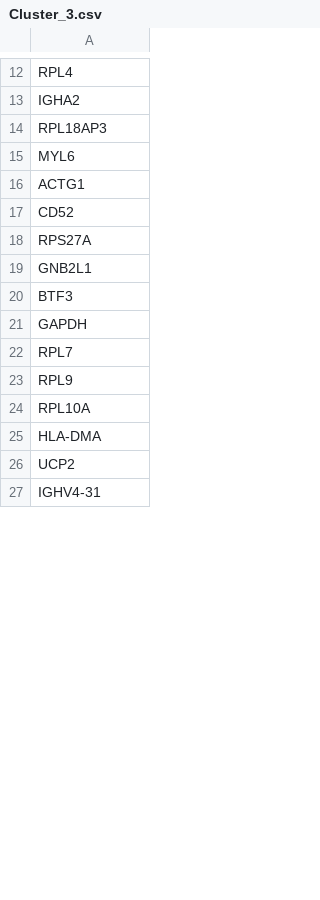
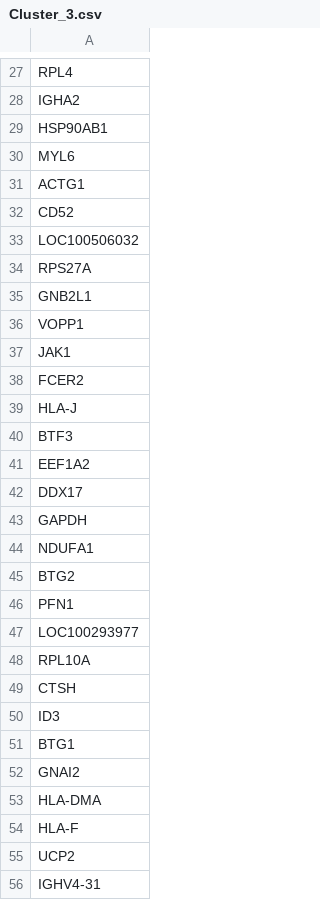
Before and after one commit to rjs211/CS564-ML, a CSV file: Assignment2/Cluster_3.csv, drawn as a sheet; only a part is shown, gaps mark what is left out; the diff covers the shown part only.

```diff
--- a/Assignment2/Cluster_3.csv
+++ b/Assignment2/Cluster_3.csv
@@ -13,3 +28,3 @@ RPL4
 IGHA2
-RPL18AP3
+HSP90AB1
 MYL6
@@ -17,10 +32,24 @@ ACTG1
 CD52
+LOC100506032
 RPS27A
 GNB2L1
+VOPP1
+JAK1
+FCER2
+HLA-J
 BTF3
+EEF1A2
+DDX17
 GAPDH
-RPL7
-RPL9
+NDUFA1
+BTG2
+PFN1
+LOC100293977
 RPL10A
+CTSH
+ID3
+BTG1
+GNAI2
 HLA-DMA
+HLA-F
 UCP2
```
Also changed, not shown: 33 added rows, 2 removed rows and 4 edited cells elsewhere in this file, Assignment2/Cluster_1.csv, 4 other files.
